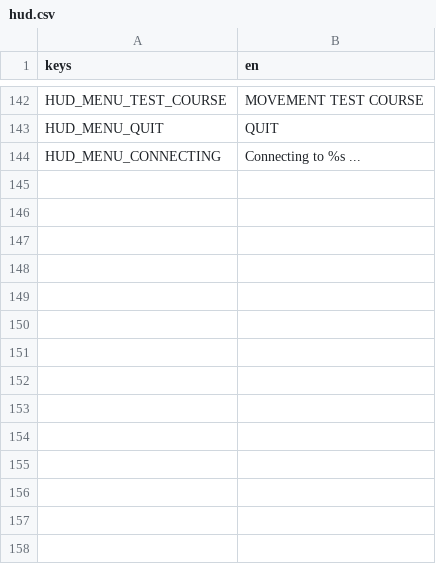
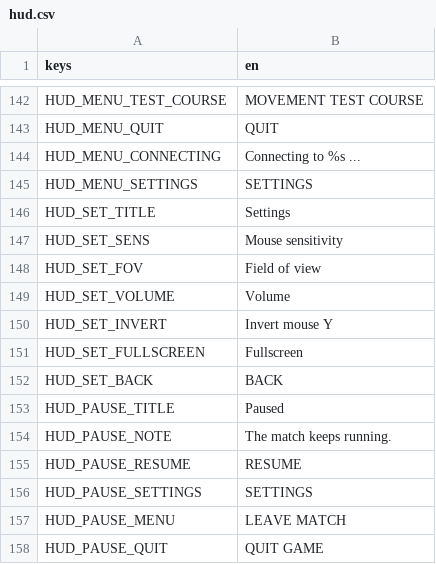
Before and after one commit to LetsManu/Cybergram, a CSV file: assets/localization/hud.csv, drawn as a sheet; only a part is shown, gaps mark what is left out.

```diff
--- a/assets/localization/hud.csv
+++ b/assets/localization/hud.csv
@@ -144 +144,15 @@ HUD_MENU_QUIT,QUIT
 HUD_MENU_CONNECTING,Connecting to %s ...
+HUD_MENU_SETTINGS,SETTINGS
+HUD_SET_TITLE,Settings
+HUD_SET_SENS,Mouse sensitivity
+HUD_SET_FOV,Field of view
+HUD_SET_VOLUME,Volume
+HUD_SET_INVERT,Invert mouse Y
+HUD_SET_FULLSCREEN,Fullscreen
+HUD_SET_BACK,BACK
+HUD_PAUSE_TITLE,Paused
+HUD_PAUSE_NOTE,The match keeps running.
+HUD_PAUSE_RESUME,RESUME
+HUD_PAUSE_SETTINGS,SETTINGS
+HUD_PAUSE_MENU,LEAVE MATCH
+HUD_PAUSE_QUIT,QUIT GAME
```
Also changed, not shown: 16 other files.
